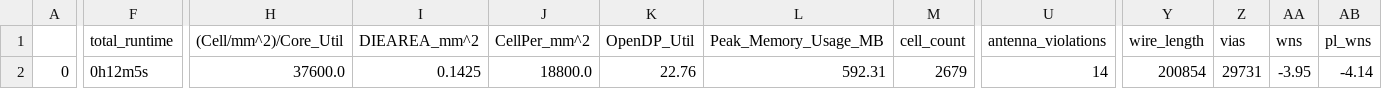
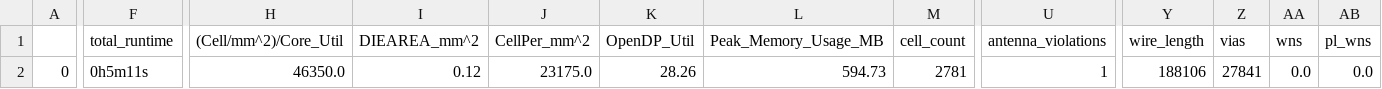
Before and after one commit to navan93/riscduino, a CSV file: signoff/wb_host/final_summary_report.csv, drawn as a sheet; only a part is shown, gaps mark what is left out; the diff covers the shown part only; the diff names each change by its address in the sheet, - before the commit and + after, or states it on an @@ line.

```diff
--- a/signoff/wb_host/final_summary_report.csv
+++ b/signoff/wb_host/final_summary_report.csv
-F2 (total_runtime): 0h12m5s
+F2 (total_runtime): 0h5m11s
-H2 ((Cell/mm^2)/Core_Util): 37600.0
+H2 ((Cell/mm^2)/Core_Util): 46350.0
-I2 (DIEAREA_mm^2): 0.1425
+I2 (DIEAREA_mm^2): 0.12
-J2 (CellPer_mm^2): 18800.0
+J2 (CellPer_mm^2): 23175.0
-K2 (OpenDP_Util): 22.76
+K2 (OpenDP_Util): 28.26
-L2 (Peak_Memory_Usage_MB): 592.31
+L2 (Peak_Memory_Usage_MB): 594.73
-M2 (cell_count): 2679
+M2 (cell_count): 2781
-U2 (antenna_violations): 14
+U2 (antenna_violations): 1
-Y2 (wire_length): 200854
+Y2 (wire_length): 188106
-Z2 (vias): 29731
+Z2 (vias): 27841
-AA2 (wns): -3.95
+AA2 (wns): 0.0
-AB2 (pl_wns): -4.14
+AB2 (pl_wns): 0.0
```
Also changed, not shown: 17 edited cells elsewhere in this file, signoff/syntacore/final_summary_report.csv, signoff/user_project_wrapper/final_summary_report.csv, 30 other files.
